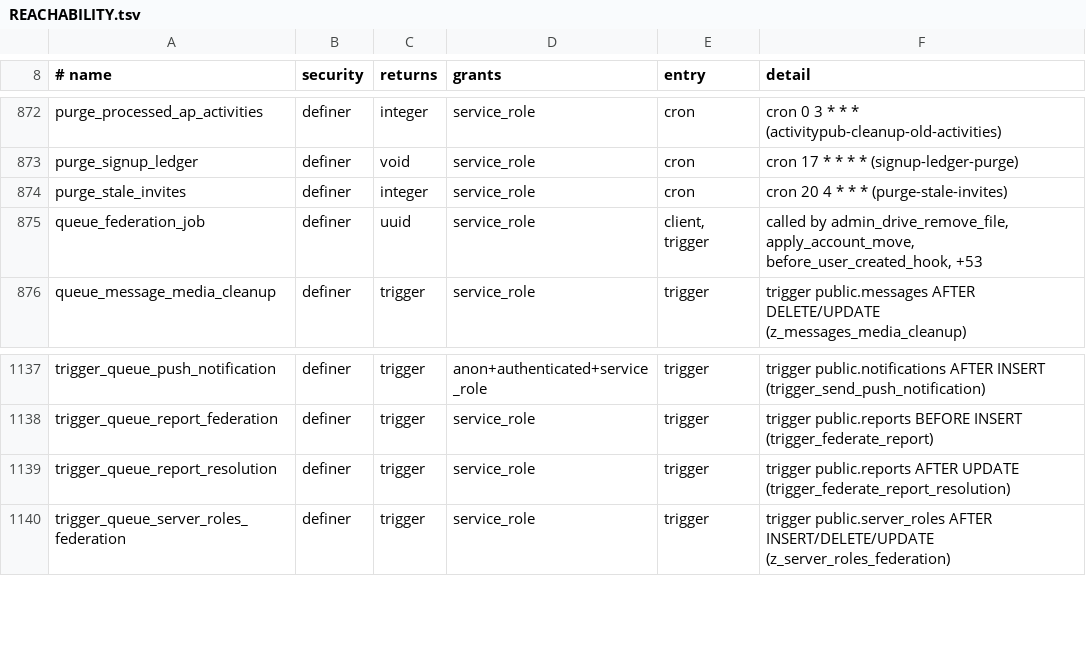
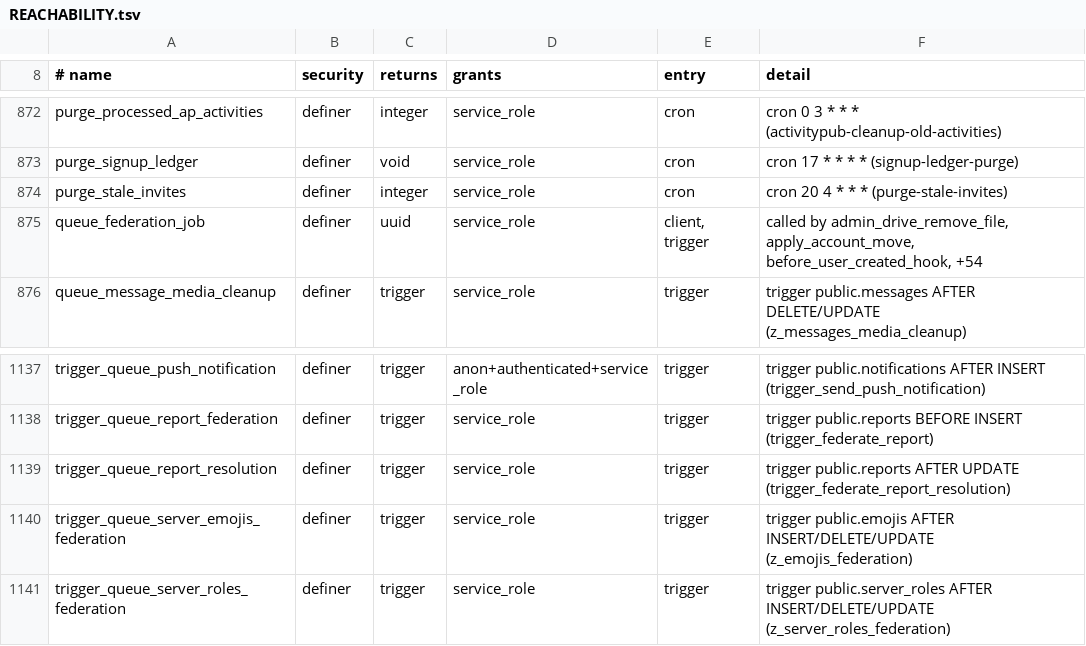
Before and after one commit to y4my4my4m/harmony, a TSV file: db_schema/REACHABILITY.tsv, drawn as a sheet; only a part is shown, gaps mark what is left out.

Commit message:
Batch 1.9.7: a server's custom emojis on its copies; one rule for every emoji picker
Members who joined a server from another instance saw none of its custom
emojis: a copy received the host's roles and pins but no emoji set, and
remote emoji rows existed only as caches of reactions, which
emoji_usable refuses.

The Group document and its Update(Group) carry harmony:emojis, a list
of toot:Emoji under <group>/emojis/<uuid>. Migration 20261114200001
adds emojis.ap_id (one per server) and z_emojis_federation, which queues
federate-server-update for a local federated server's emoji change;
enable/disable_federation_triggers name it. A copy stores each emoji as
a server emoji of the copy naming the host's image, takes over a row an
earlier activity cached for that image, and removes (deleted_at) what
the list no longer names. A Group without the property leaves a copy as
it is. NotificationListener queues one federate-server-update per server
per batch.

The reaction picker loads the personal, AI and instance groups as the
composer's picker does (loadPickerEmojiData). In the mobile layout
neither picker puts focus in its search field.

pgTAP 287; federation round trip case copyEmojis; journey
reaction-picker-groups (its mobile test fails without the focus change).

```diff
--- a/db_schema/REACHABILITY.tsv
+++ b/db_schema/REACHABILITY.tsv
@@ -874,3 +874,3 @@ purge_signup_ledger	definer	void	service_role	cron	cron 17 * * * * (signup-ledge
 purge_stale_invites	definer	integer	service_role	cron	cron 20 4 * * * (purge-stale-invites)
-queue_federation_job	definer	uuid	service_role	client, trigger	called by admin_drive_remove_file, apply_account_move, before_user_created_hook, +53
+queue_federation_job	definer	uuid	service_role	client, trigger	called by admin_drive_remove_file, apply_account_move, before_user_created_hook, +54
 queue_message_media_cleanup	definer	trigger	service_role	trigger	trigger public.messages AFTER DELETE/UPDATE (z_messages_media_cleanup)
@@ -1139,2 +1139,3 @@ trigger_queue_report_federation	definer	trigger	service_role	trigger	trigger pub
 trigger_queue_report_resolution	definer	trigger	service_role	trigger	trigger public.reports AFTER UPDATE (trigger_federate_report_resolution)
+trigger_queue_server_emojis_federation	definer	trigger	service_role	trigger	trigger public.emojis AFTER INSERT/DELETE/UPDATE (z_emojis_federation)
 trigger_queue_server_roles_federation	definer	trigger	service_role	trigger	trigger public.server_roles AFTER INSERT/DELETE/UPDATE (z_server_roles_federation)
```
Also changed, not shown: db_schema/SURFACE.tsv, 26 other files.
